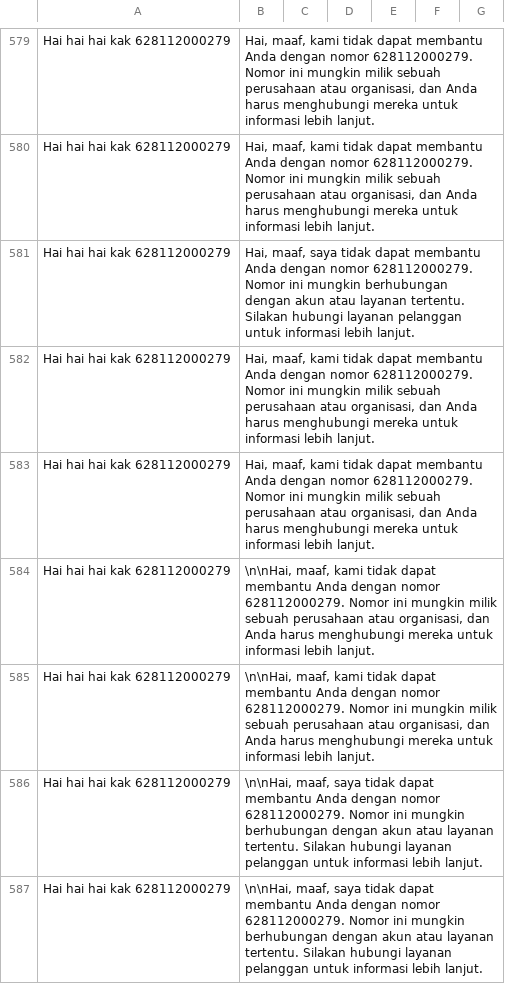
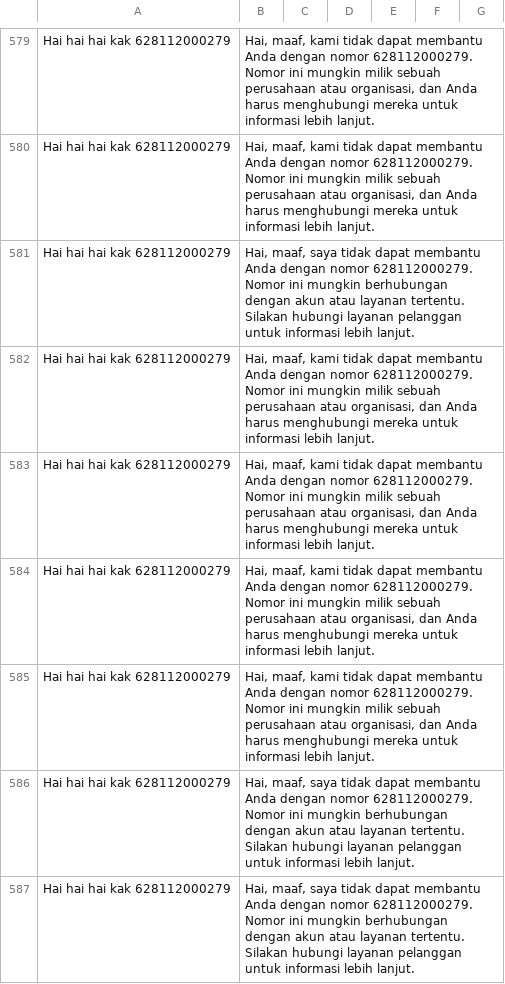
Before and after one commit to kimseokgis/ai-datasets, a CSV file: dataset/backup/Clean 7502-8251/dataset.csv, drawn as a sheet; only a part is shown, gaps mark what is left out; the diff covers the shown part only.

Commit message:
clean

```diff
--- a/dataset/backup/Clean 7502-8251/dataset.csv
+++ b/dataset/backup/Clean 7502-8251/dataset.csv
@@ -583,5 +583,5 @@ Hai hai hai kak 628112000279|Hai, maaf, kami tidak dapat membantu Anda dengan no
 Hai hai hai kak 628112000279|Hai, maaf, kami tidak dapat membantu Anda dengan nomor 628112000279. Nomor ini mungkin milik sebuah perusahaan atau organisasi, dan Anda harus menghubungi mereka untuk informasi lebih lanjut.
-Hai hai hai kak 628112000279|\n\nHai, maaf, kami tidak dapat membantu Anda dengan nomor 628112000279. Nomor ini mungkin milik sebuah perusahaan atau organisasi, dan Anda harus menghubungi mereka untuk informasi lebih lanjut.
-Hai hai hai kak 628112000279|\n\nHai, maaf, kami tidak dapat membantu Anda dengan nomor 628112000279. Nomor ini mungkin milik sebuah perusahaan atau organisasi, dan Anda harus menghubungi mereka untuk informasi lebih lanjut.
-Hai hai hai kak 628112000279|\n\nHai, maaf, saya tidak dapat membantu Anda dengan nomor 628112000279. Nomor ini mungkin berhubungan dengan akun atau layanan tertentu. Silakan hubungi layanan pelanggan untuk informasi lebih lanjut.
-Hai hai hai kak 628112000279|\n\nHai, maaf, saya tidak dapat membantu Anda dengan nomor 628112000279. Nomor ini mungkin berhubungan dengan akun atau layanan tertentu. Silakan hubungi layanan pelanggan untuk informasi lebih lanjut.
+Hai hai hai kak 628112000279|Hai, maaf, kami tidak dapat membantu Anda dengan nomor 628112000279. Nomor ini mungkin milik sebuah perusahaan atau organisasi, dan Anda harus menghubungi mereka untuk informasi lebih lanjut.
+Hai hai hai kak 628112000279|Hai, maaf, kami tidak dapat membantu Anda dengan nomor 628112000279. Nomor ini mungkin milik sebuah perusahaan atau organisasi, dan Anda harus menghubungi mereka untuk informasi lebih lanjut.
+Hai hai hai kak 628112000279|Hai, maaf, saya tidak dapat membantu Anda dengan nomor 628112000279. Nomor ini mungkin berhubungan dengan akun atau layanan tertentu. Silakan hubungi layanan pelanggan untuk informasi lebih lanjut.
+Hai hai hai kak 628112000279|Hai, maaf, saya tidak dapat membantu Anda dengan nomor 628112000279. Nomor ini mungkin berhubungan dengan akun atau layanan tertentu. Silakan hubungi layanan pelanggan untuk informasi lebih lanjut.
```
Also changed, not shown: 37 edited cells elsewhere in this file.
